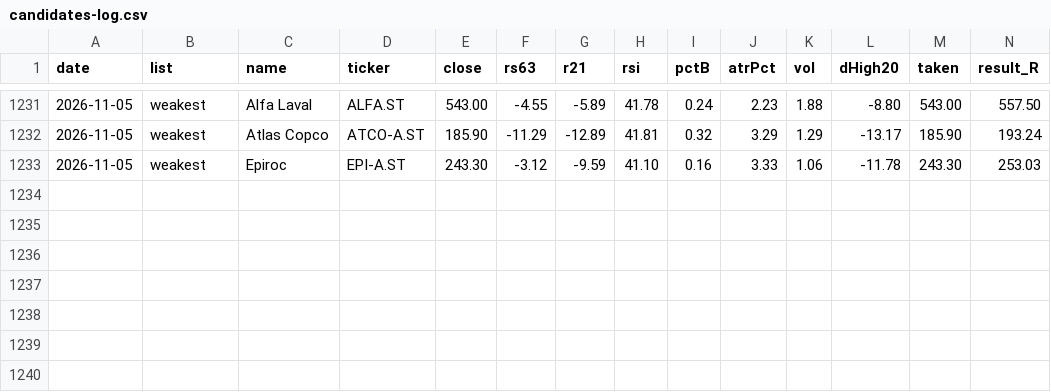
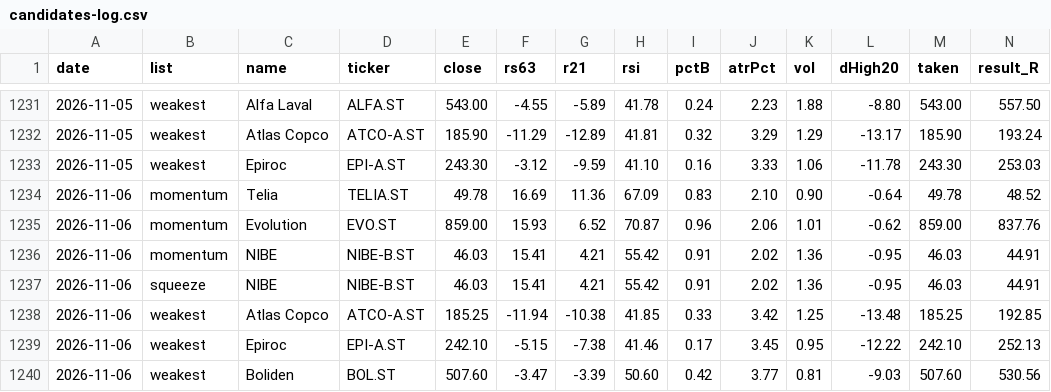
Before and after one commit to alexgianni777-tech/omxs30, a CSV file: candidates-log.csv, drawn as a sheet; only a part is shown, gaps mark what is left out; rows hold the shown columns only; the diff names each change by its address in the sheet, - before the commit and + after, or states it on an @@ line.

```diff
--- a/candidates-log.csv
+++ b/candidates-log.csv
+row 1234: 2026-11-06 | momentum | Telia | TELIA.ST | 49.78 | 16.69 | 11.36 | 67.09 | 0.83 | 2.10 | 0.90 | -0.64 | 49.78 | 48.52
+row 1235: 2026-11-06 | momentum | Evolution | EVO.ST | 859.00 | 15.93 | 6.52 | 70.87 | 0.96 | 2.06 | 1.01 | -0.62 | 859.00 | 837.76
+row 1236: 2026-11-06 | momentum | NIBE | NIBE-B.ST | 46.03 | 15.41 | 4.21 | 55.42 | 0.91 | 2.02 | 1.36 | -0.95 | 46.03 | 44.91
+row 1237: 2026-11-06 | squeeze | NIBE | NIBE-B.ST | 46.03 | 15.41 | 4.21 | 55.42 | 0.91 | 2.02 | 1.36 | -0.95 | 46.03 | 44.91
+row 1238: 2026-11-06 | weakest | Atlas Copco | ATCO-A.ST | 185.25 | -11.94 | -10.38 | 41.85 | 0.33 | 3.42 | 1.25 | -13.48 | 185.25 | 192.85
+row 1239: 2026-11-06 | weakest | Epiroc | EPI-A.ST | 242.10 | -5.15 | -7.38 | 41.46 | 0.17 | 3.45 | 0.95 | -12.22 | 242.10 | 252.13
+row 1240: 2026-11-06 | weakest | Boliden | BOL.ST | 507.60 | -3.47 | -3.39 | 50.60 | 0.42 | 3.77 | 0.81 | -9.03 | 507.60 | 530.56
```
Also changed, not shown: oraklet-candidates.csv, short-squeeze-watch.csv, 2 other files.
